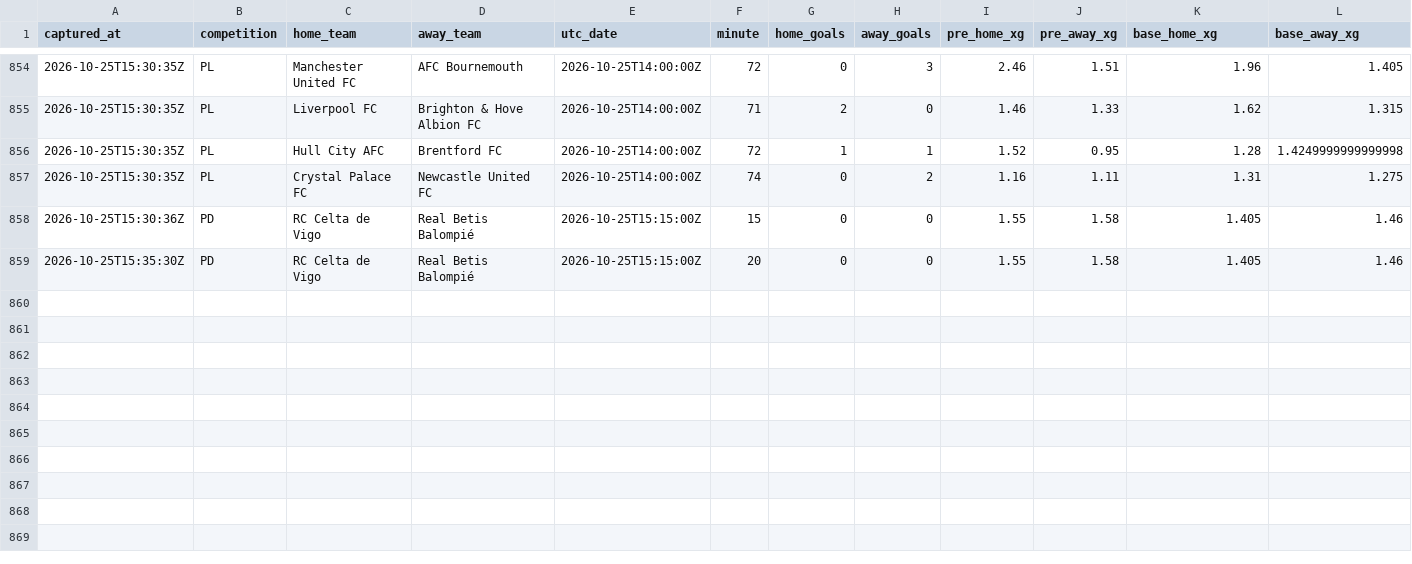
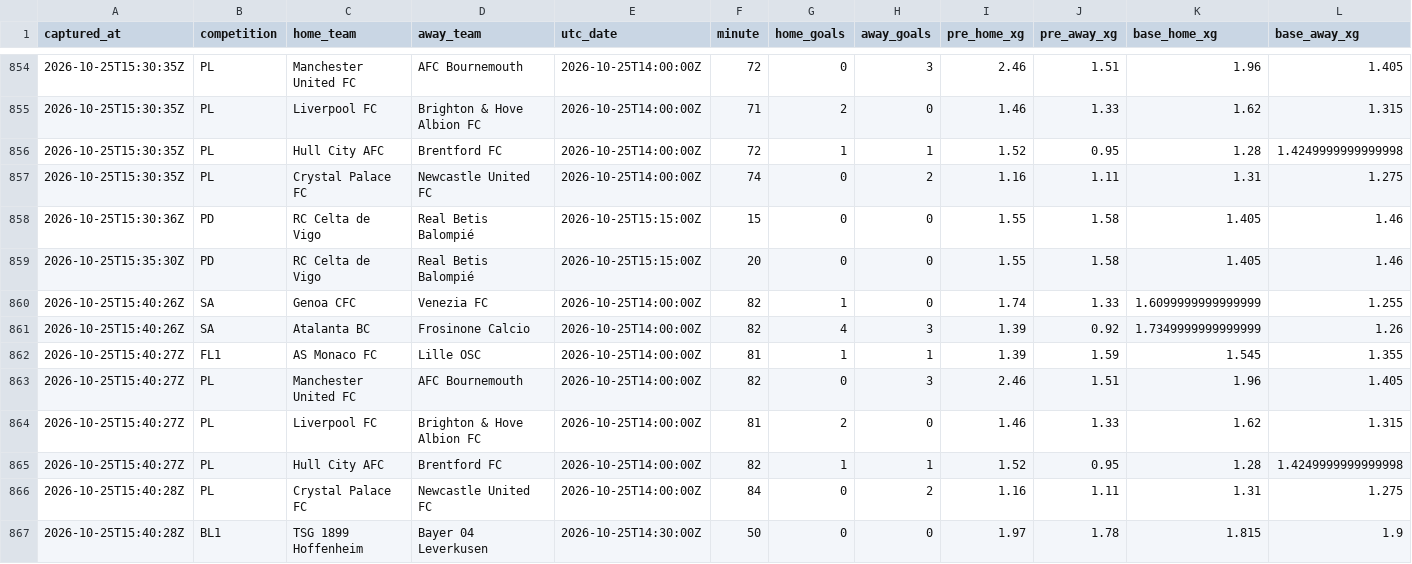
Before and after one commit to ecastc2607-cmd/football_prediction, a CSV file: data/tracking/live_snapshots.csv, drawn as a sheet; only a part is shown, gaps mark what is left out; rows hold the shown columns only; the diff names each change by its address in the sheet, - before the commit and + after, or states it on an @@ line.

```diff
--- a/data/tracking/live_snapshots.csv
+++ b/data/tracking/live_snapshots.csv
+row 860: 2026-10-25T15:40:26Z | SA | Genoa CFC | Venezia FC | 2026-10-25T14:00:00Z | 82 | 1 | 0 | 1.74 | 1.33 | 1.6099999999999999 | 1.255
+row 861: 2026-10-25T15:40:26Z | SA | Atalanta BC | Frosinone Calcio | 2026-10-25T14:00:00Z | 82 | 4 | 3 | 1.39 | 0.92 | 1.7349999999999999 | 1.26
+row 862: 2026-10-25T15:40:27Z | FL1 | AS Monaco FC | Lille OSC | 2026-10-25T14:00:00Z | 81 | 1 | 1 | 1.39 | 1.59 | 1.545 | 1.355
+row 863: 2026-10-25T15:40:27Z | PL | Manchester United FC | AFC Bournemouth | 2026-10-25T14:00:00Z | 82 | 0 | 3 | 2.46 | 1.51 | 1.96 | 1.405
+row 864: 2026-10-25T15:40:27Z | PL | Liverpool FC | Brighton & Hove Albion FC | 2026-10-25T14:00:00Z | 81 | 2 | 0 | 1.46 | 1.33 | 1.62 | 1.315
+row 865: 2026-10-25T15:40:27Z | PL | Hull City AFC | Brentford FC | 2026-10-25T14:00:00Z | 82 | 1 | 1 | 1.52 | 0.95 | 1.28 | 1.4249999999999998
+row 866: 2026-10-25T15:40:28Z | PL | Crystal Palace FC | Newcastle United FC | 2026-10-25T14:00:00Z | 84 | 0 | 2 | 1.16 | 1.11 | 1.31 | 1.275
+row 867: 2026-10-25T15:40:28Z | BL1 | TSG 1899 Hoffenheim | Bayer 04 Leverkusen | 2026-10-25T14:30:00Z | 50 | 0 | 0 | 1.97 | 1.78 | 1.815 | 1.9
```
Also changed, not shown: data/tracking/live_odds_snapshots.csv.
